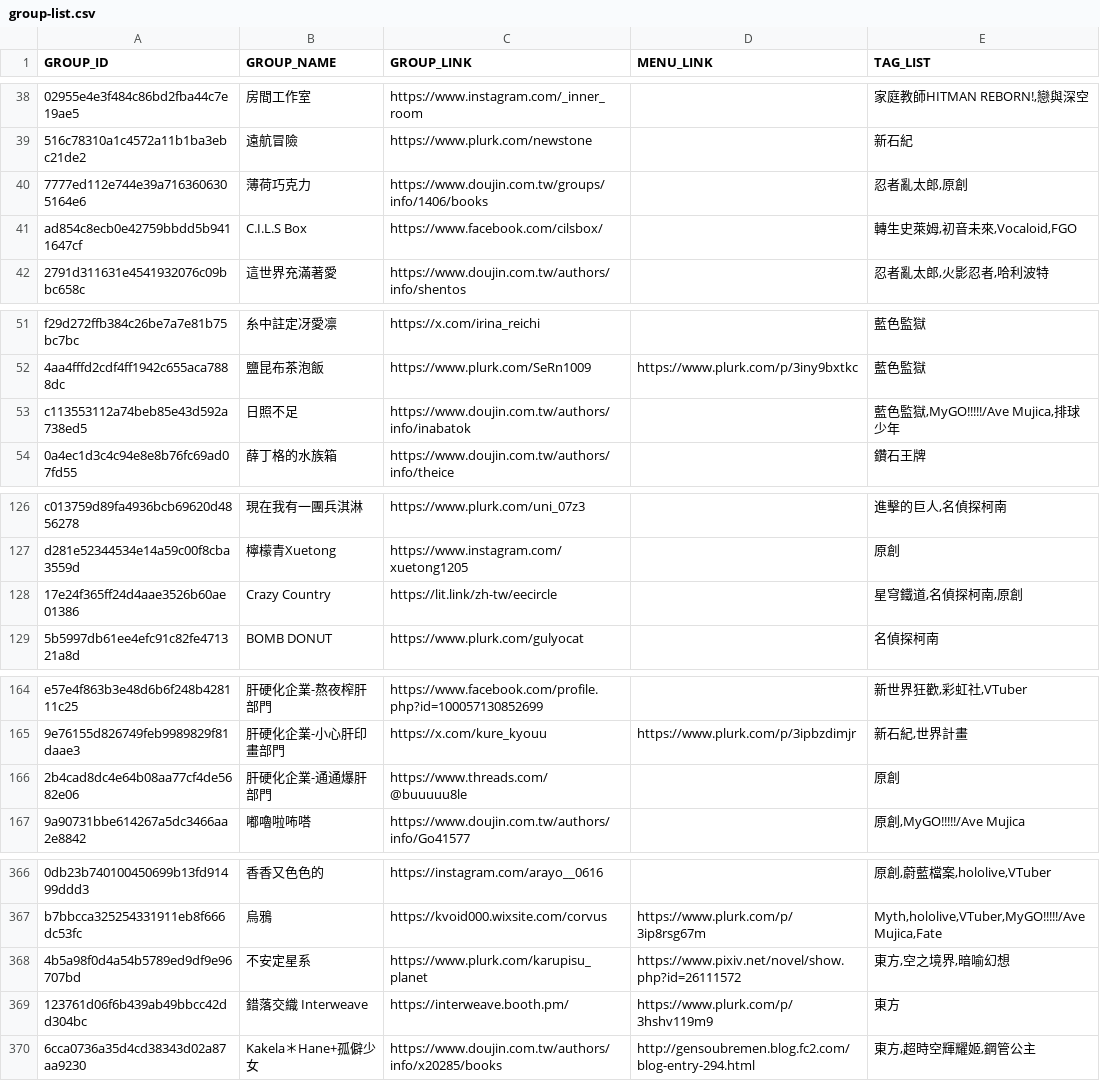
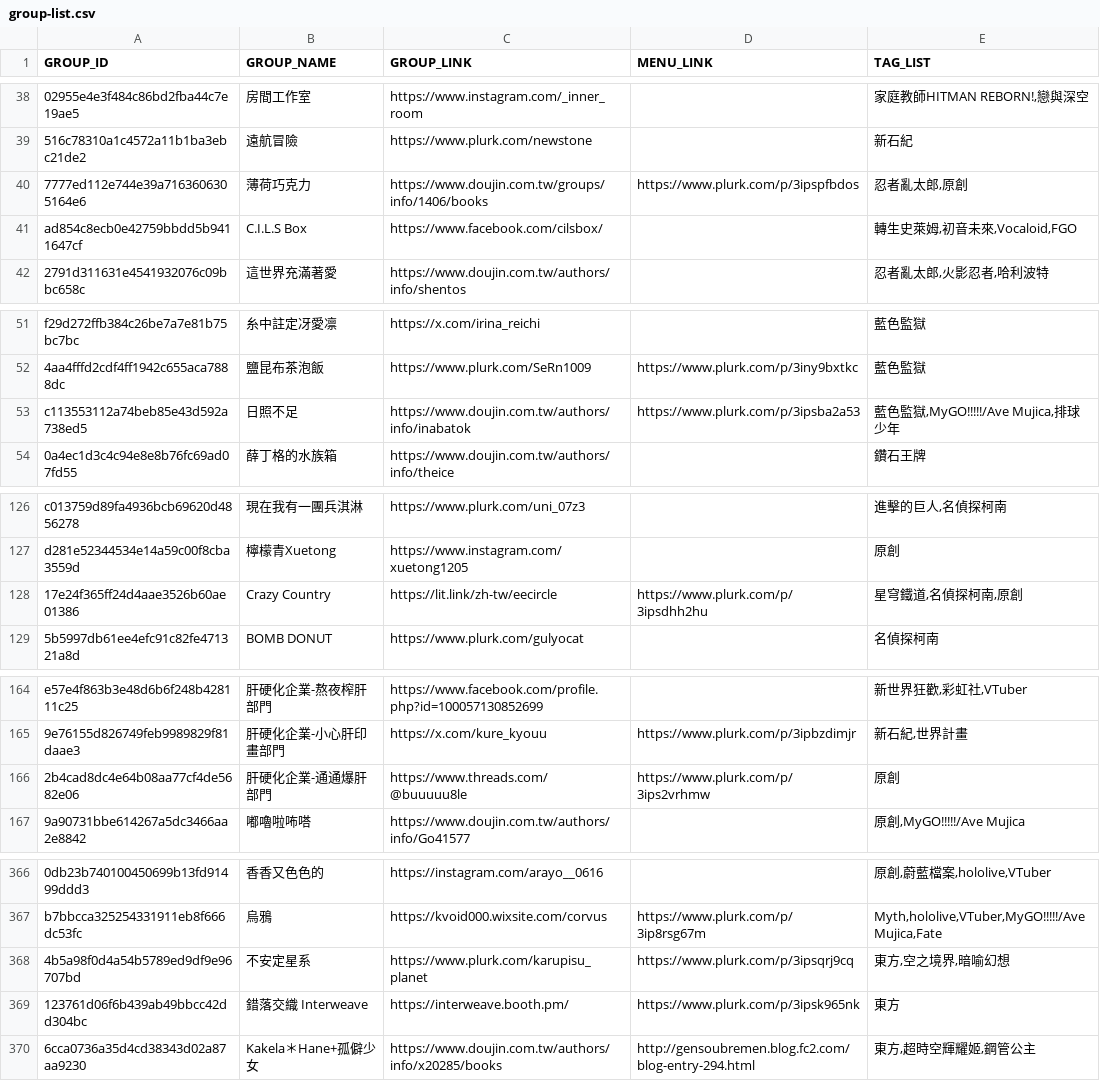
Before and after one commit to nh60211as/DoujinMapMarker, a CSV file: data/IF7/group-list.csv, drawn as a sheet; only a part is shown, gaps mark what is left out; the diff covers the shown part only; the diff names each change by its address in the sheet, - before the commit and + after, or states it on an @@ line.

Commit message:
feat: update group data

```diff
--- a/data/IF7/group-list.csv
+++ b/data/IF7/group-list.csv
-D40 (MENU_LINK): (empty)
+D40 (MENU_LINK): https://www.plurk.com/p/3ipspfbdos
-D53 (MENU_LINK): (empty)
+D53 (MENU_LINK): https://www.plurk.com/p/3ipsba2a53
-D128 (MENU_LINK): (empty)
+D128 (MENU_LINK): https://www.plurk.com/p/3ipsdhh2hu
-D166 (MENU_LINK): (empty)
+D166 (MENU_LINK): https://www.plurk.com/p/3ips2vrhmw
-D368 (MENU_LINK): https://www.pixiv.net/novel/show.php?id=26111572
+D368 (MENU_LINK): https://www.plurk.com/p/3ipsqrj9cq
-D369 (MENU_LINK): https://www.plurk.com/p/3hshv119m9
+D369 (MENU_LINK): https://www.plurk.com/p/3ipsk965nk
```
Also changed, not shown: 8 edited cells elsewhere in this file, 1 other file.
